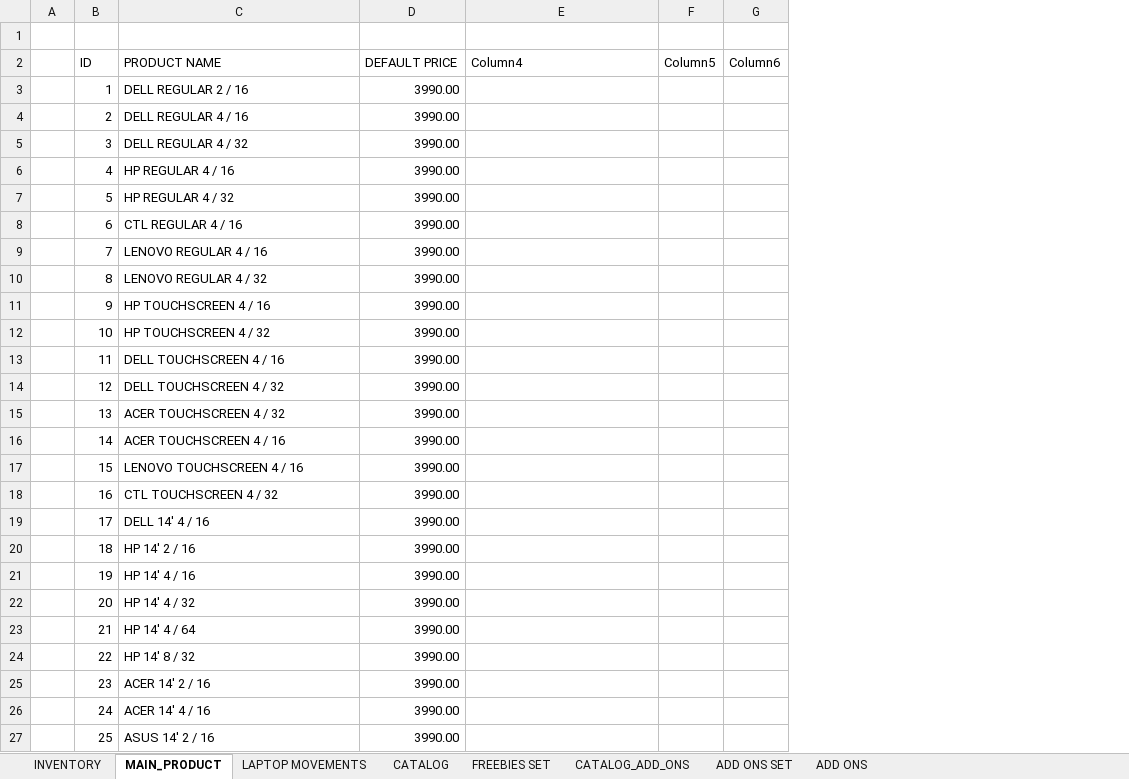
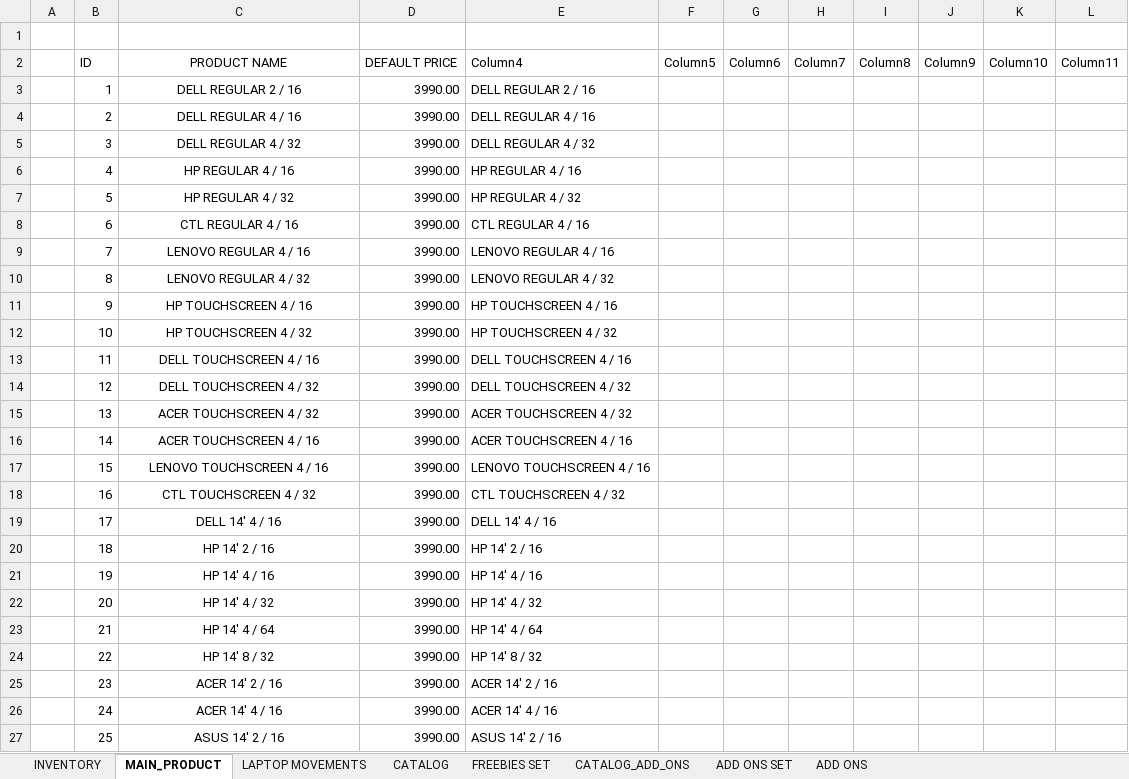
Before and after one commit to xxlllllllxx/real_enterprise, an Excel workbook: base/base_inventory.xlsx, sheet MAIN_PRODUCT, drawn as a sheet; only a part is shown; values as stored, in another font and other column widths than the file's, no borders; table styles not drawn; the diff covers the shown part only; the diff names each change by its address in the sheet, - before the commit and + after, or states it on an @@ line.

```diff
--- a/base/base_inventory.xlsx (sheet MAIN_PRODUCT)
+++ b/base/base_inventory.xlsx (sheet MAIN_PRODUCT)
+column H (Column7), empty
+column I (Column8), empty
+column J (Column9), empty
+column K (Column10), empty
+column L (Column11), empty
-C2:C27 alignment: left
+C2:C27 alignment: center
-E3 (Column4): (empty)
+E3 (Column4): DELL REGULAR 2 / 16
-E4 (Column4): (empty)
+E4 (Column4): DELL REGULAR 4 / 16
-E5 (Column4): (empty)
+E5 (Column4): DELL REGULAR 4 / 32
-E6 (Column4): (empty)
+E6 (Column4): HP REGULAR 4 / 16
-E7 (Column4): (empty)
+E7 (Column4): HP REGULAR 4 / 32
-E8 (Column4): (empty)
+E8 (Column4): CTL REGULAR 4 / 16
-E9 (Column4): (empty)
+E9 (Column4): LENOVO REGULAR 4 / 16
-E10 (Column4): (empty)
+E10 (Column4): LENOVO REGULAR 4 / 32
-E11 (Column4): (empty)
+E11 (Column4): HP TOUCHSCREEN 4 / 16
-E12 (Column4): (empty)
+E12 (Column4): HP TOUCHSCREEN 4 / 32
-E13 (Column4): (empty)
+E13 (Column4): DELL TOUCHSCREEN 4 / 16
-E14 (Column4): (empty)
+E14 (Column4): DELL TOUCHSCREEN 4 / 32
-E15 (Column4): (empty)
+E15 (Column4): ACER TOUCHSCREEN 4 / 32
-E16 (Column4): (empty)
+E16 (Column4): ACER TOUCHSCREEN 4 / 16
-E17 (Column4): (empty)
+E17 (Column4): LENOVO TOUCHSCREEN 4 / 16
-E18 (Column4): (empty)
+E18 (Column4): CTL TOUCHSCREEN 4 / 32
-E19 (Column4): (empty)
+E19 (Column4): DELL 14' 4 / 16
-E20 (Column4): (empty)
+E20 (Column4): HP 14' 2 / 16
-E21 (Column4): (empty)
+E21 (Column4): HP 14' 4 / 16
-E22 (Column4): (empty)
+E22 (Column4): HP 14' 4 / 32
-E23 (Column4): (empty)
+E23 (Column4): HP 14' 4 / 64
-E24 (Column4): (empty)
+E24 (Column4): HP 14' 8 / 32
-E25 (Column4): (empty)
+E25 (Column4): ACER 14' 2 / 16
-E26 (Column4): (empty)
+E26 (Column4): ACER 14' 4 / 16
-E27 (Column4): (empty)
+E27 (Column4): ASUS 14' 2 / 16
```
Also changed, not shown: other rows of this sheet, sheet CATALOG, sheet CATALOG_ADD_ONS, formulas that keep their value, hidden cells, 2 other files.
